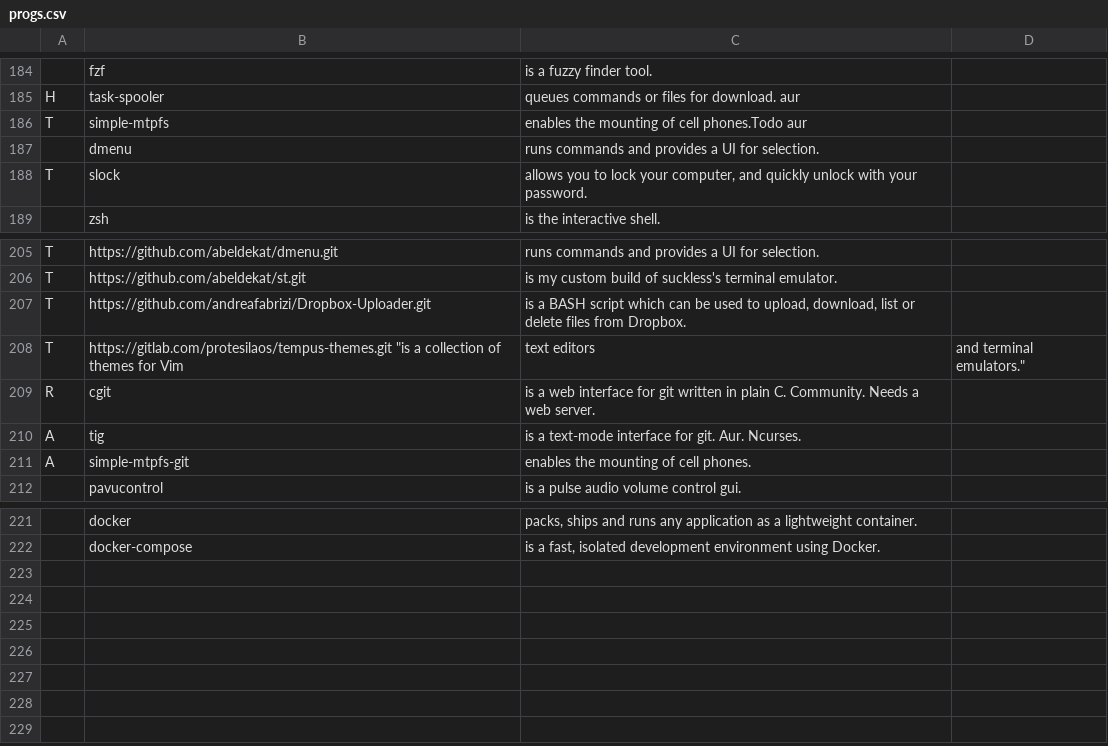
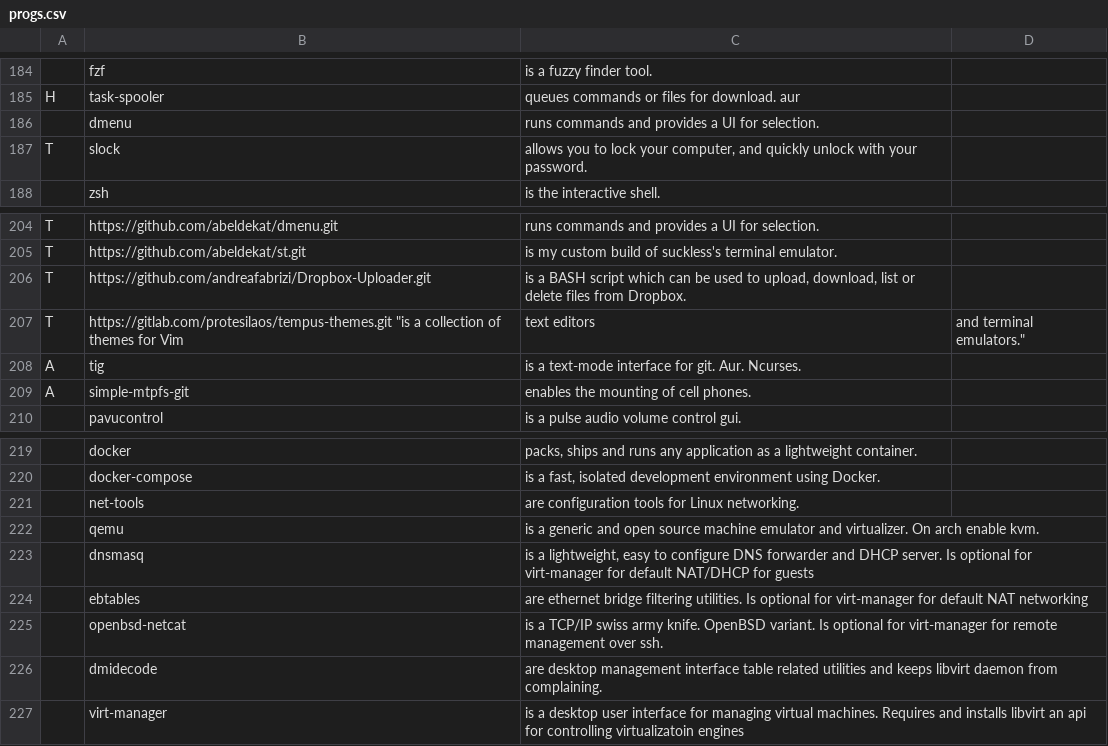
Before and after one commit to abeldekat/dotfiles, a CSV file: stow-always-base/.config/pkglist/progs.csv, drawn as a sheet; only a part is shown, gaps mark what is left out; removed rows and columns are numbered as before the commit, all else as after; the diff names each change by its address in the sheet, - before the commit and + after, or states it on an @@ line.

Commit message:
Busy with virt-manager

```diff
--- a/stow-always-base/.config/pkglist/progs.csv
+++ b/stow-always-base/.config/pkglist/progs.csv
-row 186: T | simple-mtpfs | enables the mounting of cell phones.Todo aur
-row 209: R | cgit | is a web interface for git written in plain C. Community. Needs a web server.
+row 221:  | net-tools | are configuration tools for Linux networking.
+row 222:  | qemu | is a generic and open source machine emulator and virtualizer. On arch enable kvm.
+row 223:  | dnsmasq | is a lightweight, easy to configure DNS forwarder and DHCP server. Is optional for virt-manager for default NAT/DHCP for guests
+row 224:  | ebtables | are ethernet bridge filtering utilities. Is optional for virt-manager for default NAT networking
+row 225:  | openbsd-netcat | is a TCP/IP swiss army knife. OpenBSD variant. Is optional for virt-manager for remote management over ssh.
+row 226:  | dmidecode | are desktop management interface table related utilities and keeps libvirt daemon from complaining.
+row 227:  | virt-manager | is a desktop user interface for managing virtual machines. Requires and installs libvirt an api for controlling virtualizatoin engines
```
Also changed, not shown: 1 other file.
